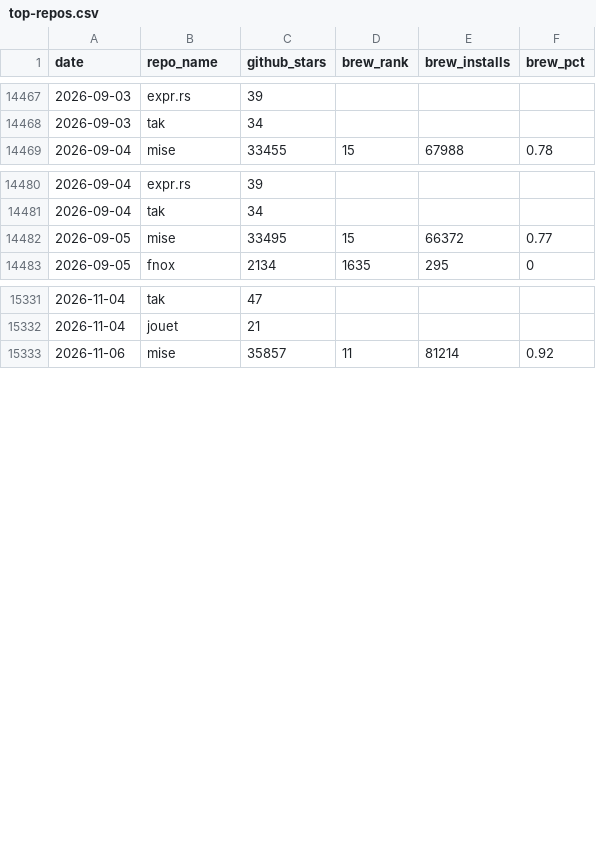
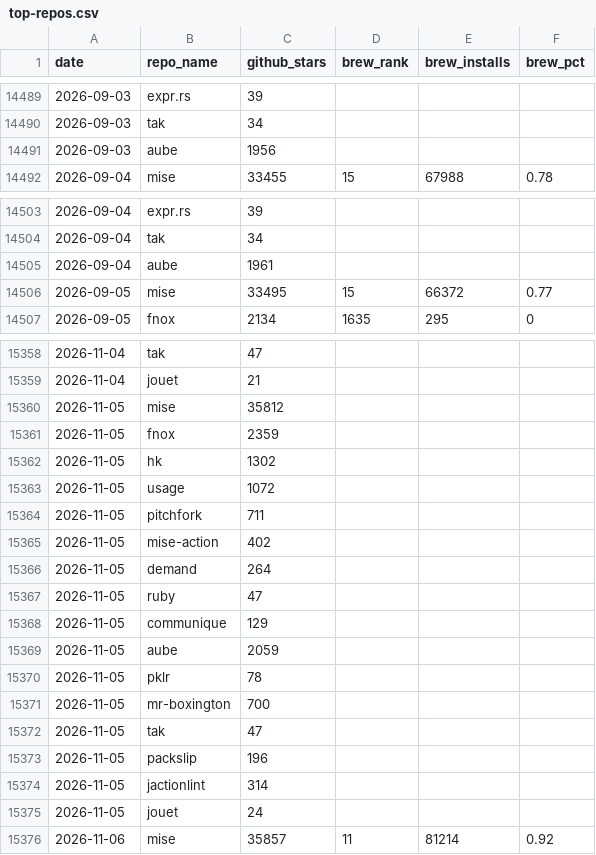
Before and after one commit to jdx/mise-analytics, a CSV file: top-repos.csv, drawn as a sheet; only a part is shown, gaps mark what is left out; the diff covers the shown part only; the diff names each change by its address in the sheet, - before the commit and + after, or states it on an @@ line.

```diff
--- a/top-repos.csv
+++ b/top-repos.csv
+row 14491: 2026-09-03 | aube | 1956
+row 14505: 2026-09-04 | aube | 1961
+row 15360: 2026-11-05 | mise | 35812
+row 15361: 2026-11-05 | fnox | 2359
+row 15362: 2026-11-05 | hk | 1302
+row 15363: 2026-11-05 | usage | 1072
+row 15364: 2026-11-05 | pitchfork | 711
+row 15365: 2026-11-05 | mise-action | 402
+row 15366: 2026-11-05 | demand | 264
+row 15367: 2026-11-05 | ruby | 47
+row 15368: 2026-11-05 | communique | 129
+row 15369: 2026-11-05 | aube | 2059
+row 15370: 2026-11-05 | pklr | 78
+row 15371: 2026-11-05 | mr-boxington | 700
+row 15372: 2026-11-05 | tak | 47
+row 15373: 2026-11-05 | packslip | 196
+row 15374: 2026-11-05 | jactionlint | 314
+row 15375: 2026-11-05 | jouet | 24
```
Also changed, not shown: 41 added rows elsewhere in this file, aube-competitors.csv, hk-competitors.csv, 6 other files.
